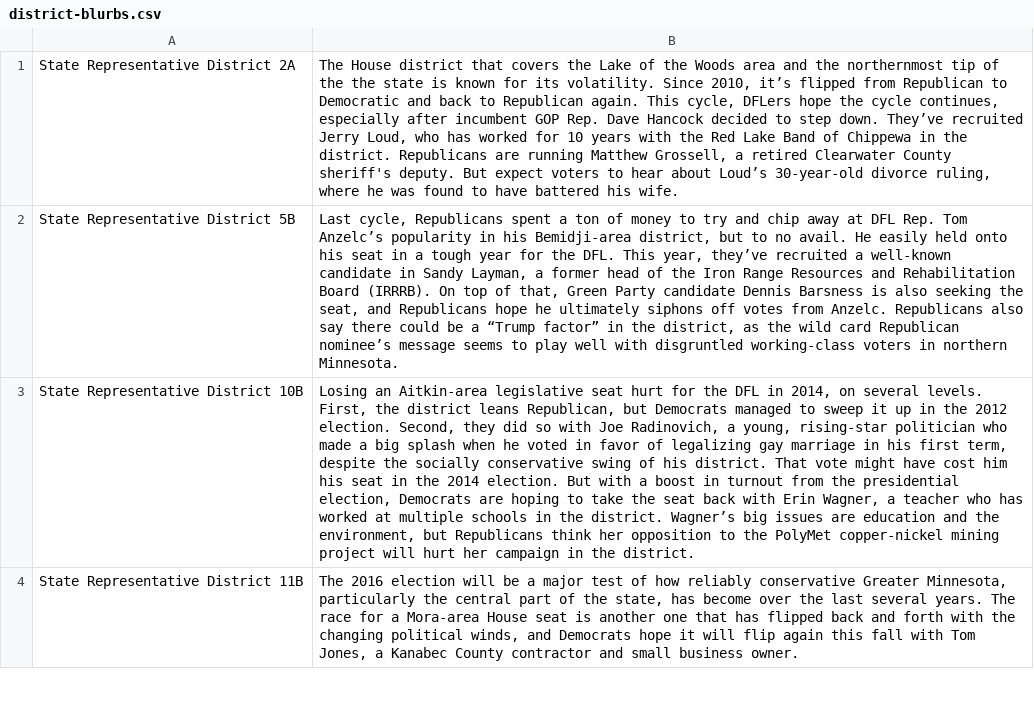
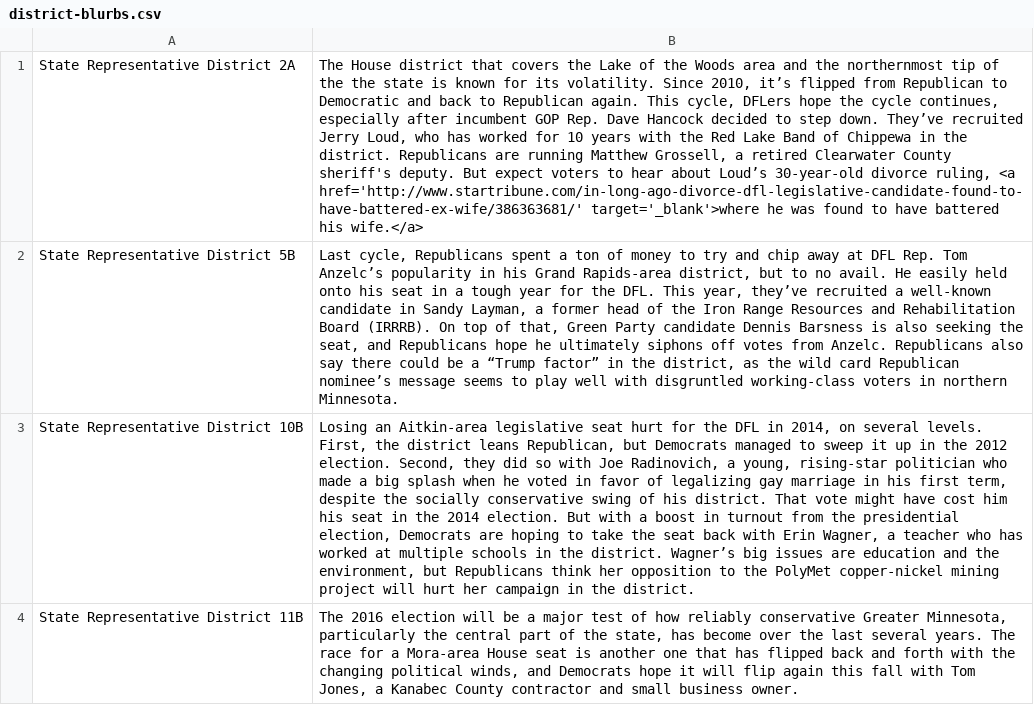
Before and after one commit to MinnPost/minnpost-districts-to-watch-2016, a CSV file: data/district-blurbs.csv, drawn as a sheet; only a part is shown; the diff names each change by its address in the sheet, - before the commit and + after, or states it on an @@ line.

Commit message:
Adds link to one blurb and allows html in blurbs

```diff
--- a/data/district-blurbs.csv
+++ b/data/district-blurbs.csv
-B1: …divorce ruling, where he was found to have battered his wife.
+B1: …divorce ruling, <a href='http://www.startribune.com/in-long-ago-divorce-dfl-legislative-candidate-found-to-have-battered-ex-wife/386363681/' target='_blank'>where he was found to have battered his wife.</a>
-B2: …in his Bemidji-area district, but…
+B2: …in his Grand Rapids-area district, but…
```
Also changed, not shown: 1 other file.
